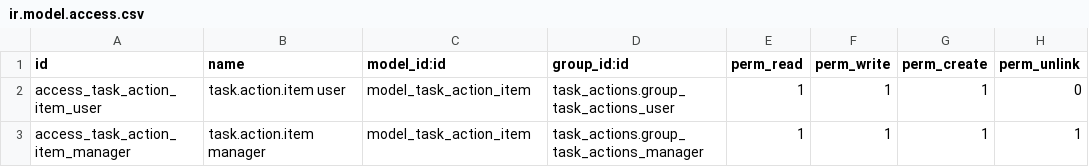
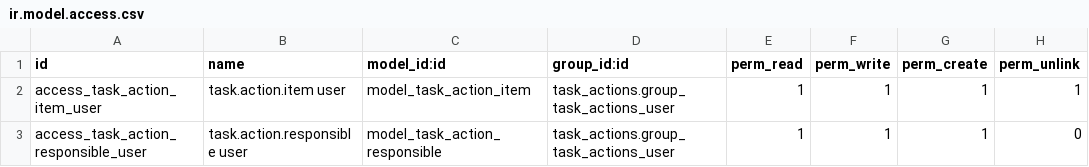
Before and after one commit to Ilyasselkh/task_actions, a CSV file: security/ir.model.access.csv, drawn as a sheet.

Commit message:
Update task actions workflow

```diff
--- a/security/ir.model.access.csv
+++ b/security/ir.model.access.csv
@@ -1,3 +1,3 @@
 id,name,model_id:id,group_id:id,perm_read,perm_write,perm_create,perm_unlink
-access_task_action_item_user,task.action.item user,model_task_action_item,task_actions.group_task_actions_user,1,1,1,0
-access_task_action_item_manager,task.action.item manager,model_task_action_item,task_actions.group_task_actions_manager,1,1,1,1
+access_task_action_item_user,task.action.item user,model_task_action_item,task_actions.group_task_actions_user,1,1,1,1
+access_task_action_responsible_user,task.action.responsible user,model_task_action_responsible,task_actions.group_task_actions_user,1,1,1,0
```
Also changed, not shown: 7 other files.
